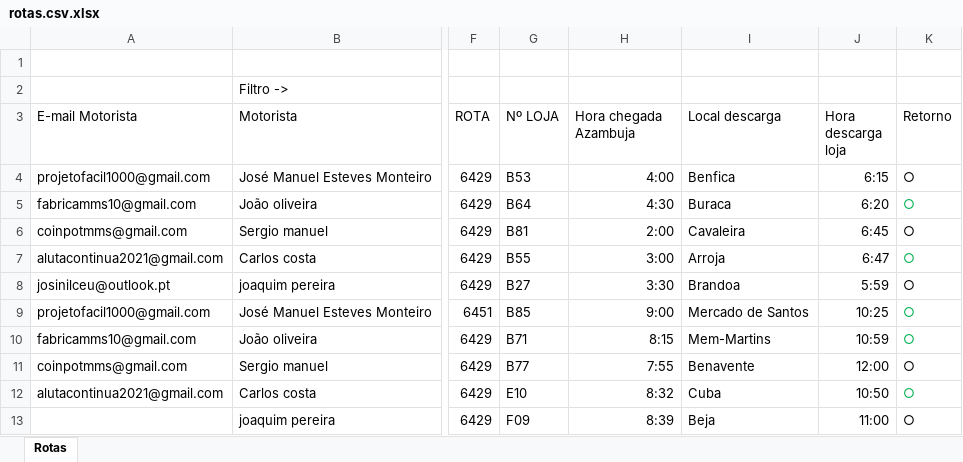
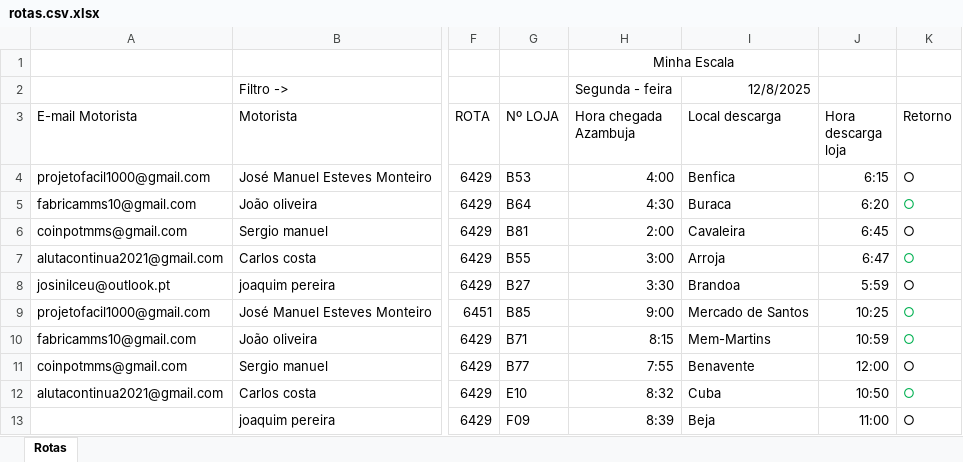
Before and after one commit to sadraqueoliveira-design/rotas-logistica, an Excel workbook: rotas.csv.xlsx, sheet Rotas, drawn as a sheet; only a part is shown, gaps mark what is left out; values as stored, in another font and other column widths than the file's, no borders; the diff names each change by its address in the sheet, - before the commit and + after, or states it on an @@ line.

Commit message:
Add files via upload

```diff
--- a/rotas.csv.xlsx (sheet Rotas)
+++ b/rotas.csv.xlsx (sheet Rotas)
-H1 (Hora chegada Azambuja): (empty)
+H1 (Hora chegada Azambuja): Minha Escala
+H1:I1 merged
-H2 (Hora chegada Azambuja): (empty)
+H2 (Hora chegada Azambuja): Segunda - feira
-I2 (Local descarga): (empty)
+I2 (Local descarga): 12/8/2025
```
